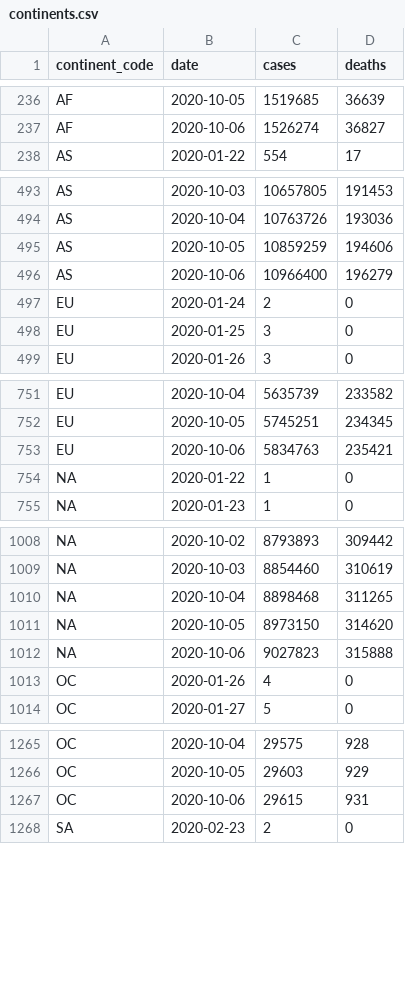
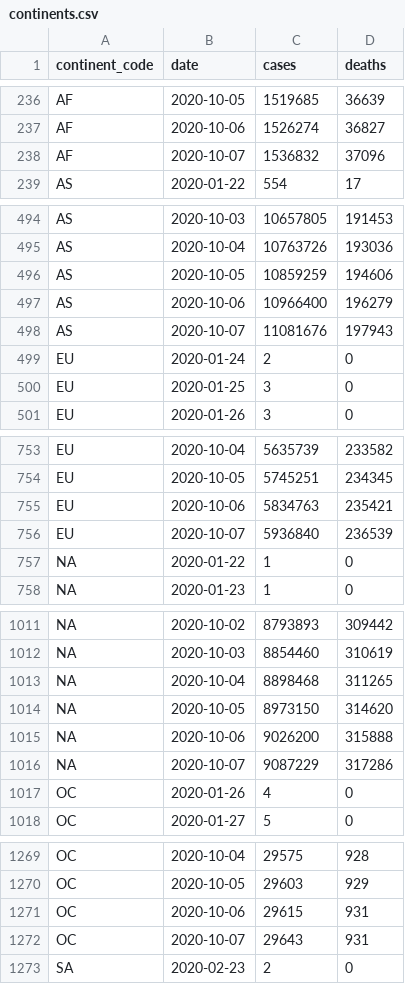
Before and after one commit to covid-open-data/xform-casecount-jhu, a CSV file: output/continents.csv, drawn as a sheet; only a part is shown, gaps mark what is left out; the diff covers the shown part only.

```diff
--- a/output/continents.csv
+++ b/output/continents.csv
@@ -237,2 +237,3 @@ AF,2020-10-05,1519685,36639
 AF,2020-10-06,1526274,36827
+AF,2020-10-07,1536832,37096
 AS,2020-01-22,554,17
@@ -496,2 +497,3 @@ AS,2020-10-05,10859259,194606
 AS,2020-10-06,10966400,196279
+AS,2020-10-07,11081676,197943
 EU,2020-01-24,2,0
@@ -753,2 +755,3 @@ EU,2020-10-05,5745251,234345
 EU,2020-10-06,5834763,235421
+EU,2020-10-07,5936840,236539
 "NA",2020-01-22,1,0
@@ -1011,3 +1014,4 @@ EU,2020-10-06,5834763,235421
 "NA",2020-10-05,8973150,314620
-"NA",2020-10-06,9027823,315888
+"NA",2020-10-06,9026200,315888
+"NA",2020-10-07,9087229,317286
 OC,2020-01-26,4,0
@@ -1267,2 +1271,3 @@ OC,2020-10-05,29603,929
 OC,2020-10-06,29615,931
+OC,2020-10-07,29643,931
 SA,2020-02-23,2,0
```
Also changed, not shown: 1 added row elsewhere in this file, output/admin0/all.csv, output/global.csv, 1 other file.
